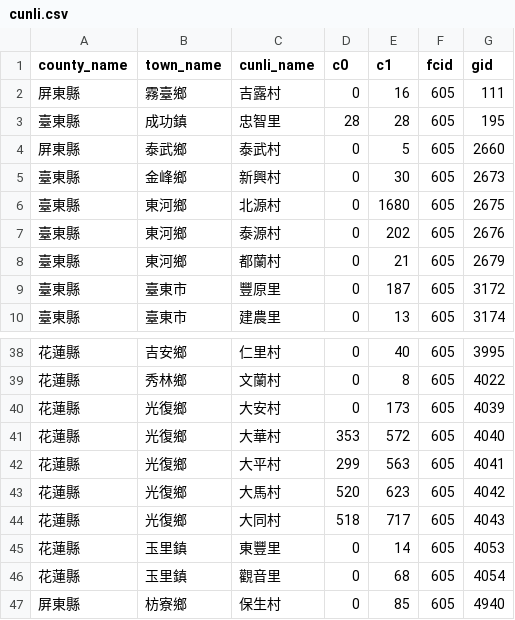
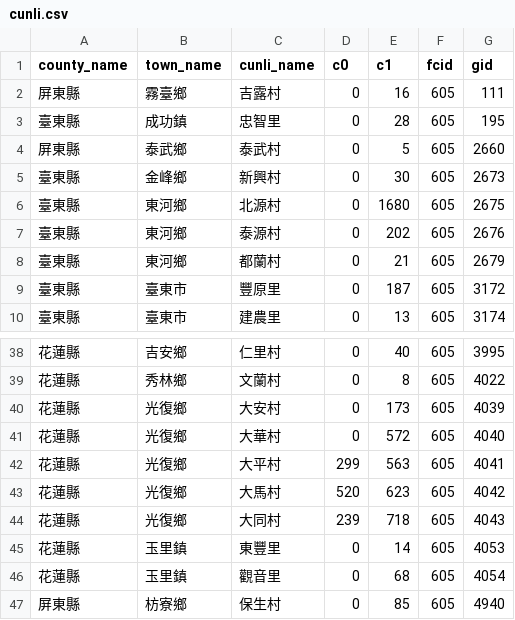
Before and after one commit to kiang/service.taipower.com.tw, a CSV file: docs/cunli.csv, drawn as a sheet; only a part is shown, gaps mark what is left out.

```diff
--- a/docs/cunli.csv
+++ b/docs/cunli.csv
@@ -2,3 +2,3 @@ county_name,town_name,cunli_name,c0,c1,fcid,gid
 屏東縣,霧臺鄉,吉露村,0,16,605,111
-臺東縣,成功鎮,忠智里,28,28,605,195
+臺東縣,成功鎮,忠智里,0,28,605,195
 屏東縣,泰武鄉,泰武村,0,5,605,2660
@@ -40,6 +40,6 @@ county_name,town_name,cunli_name,c0,c1,fcid,gid
 花蓮縣,光復鄉,大安村,0,173,605,4039
-花蓮縣,光復鄉,大華村,353,572,605,4040
+花蓮縣,光復鄉,大華村,0,572,605,4040
 花蓮縣,光復鄉,大平村,299,563,605,4041
 花蓮縣,光復鄉,大馬村,520,623,605,4042
-花蓮縣,光復鄉,大同村,518,717,605,4043
+花蓮縣,光復鄉,大同村,239,718,605,4043
 花蓮縣,玉里鎮,東豐里,0,14,605,4053
```
Also changed, not shown: docs/taipower.csv.
